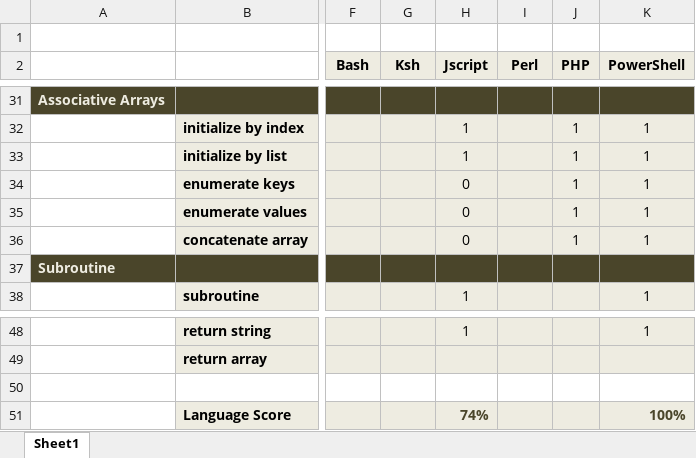
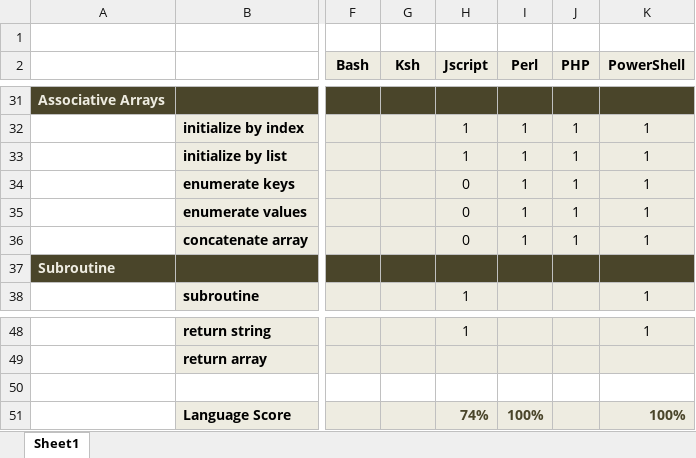
Before and after one commit to darkn3rd/script-tut, an Excel workbook: supporing_docs/script_tracker.xlsx, sheet Sheet1, drawn as a sheet; only a part is shown, gaps mark what is left out; values as stored, in another font and other column widths than the file's, no borders; the diff covers the shown part only; the diff names each change by its address in the sheet, - before the commit and + after, or states it on an @@ line.

```diff
--- a/supporing_docs/script_tracker.xlsx (sheet Sheet1)
+++ b/supporing_docs/script_tracker.xlsx (sheet Sheet1)
-I32:I36 (Perl): (empty)
+I32:I36 (Perl): 1
-I51 text colour: #EEECE1
+I51 text colour: #4A452A
```
Also changed, not shown: 20 edited cells elsewhere in this sheet.
